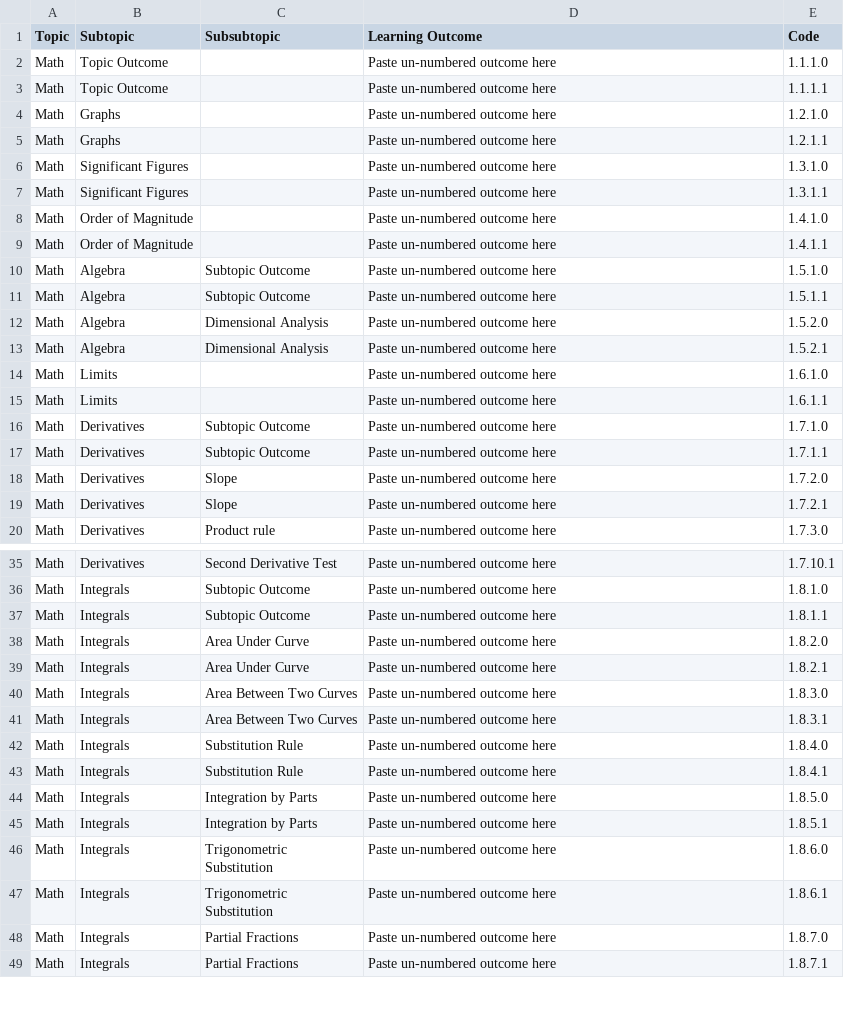
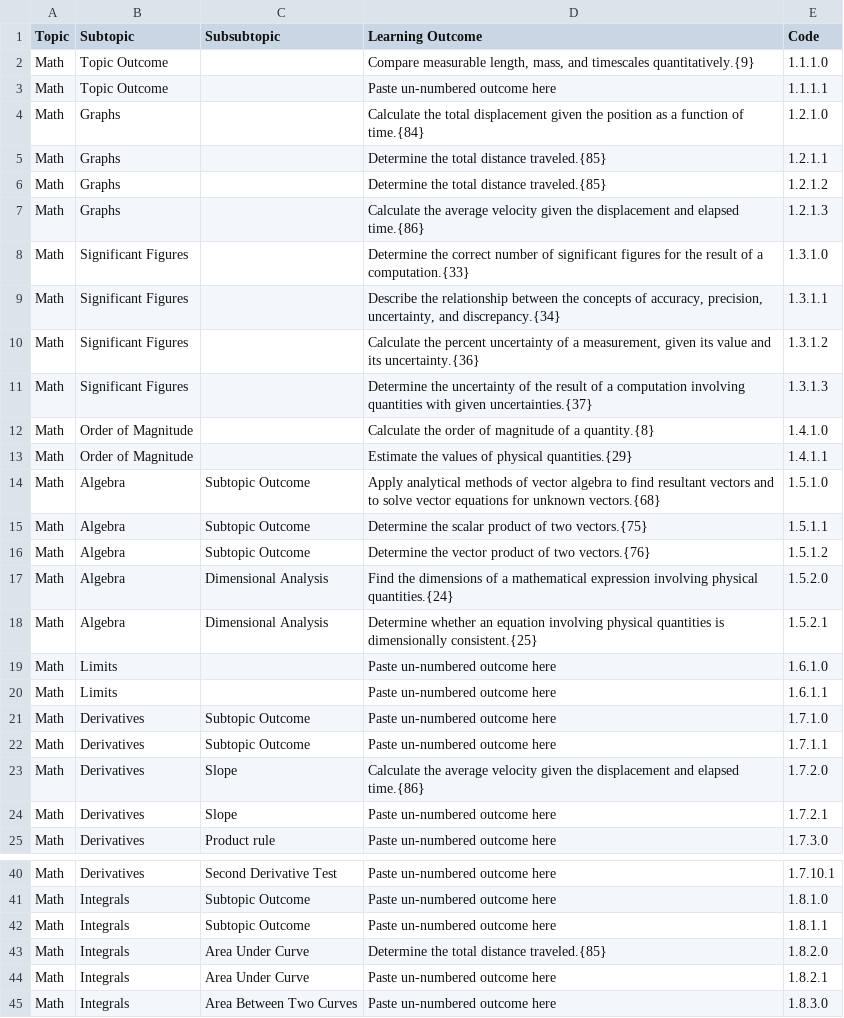
Before and after one commit to open-resources/learning_outcomes, a CSV file: Masterlist.csv, drawn as a sheet; only a part is shown, gaps mark what is left out; the shorter side is filled out with more unchanged rows; the diff covers the shown part only.

Commit message:
Run GH Action to process learning outcomes

```diff
--- a/Masterlist.csv
+++ b/Masterlist.csv
@@ -1,14 +1,19 @@
 Topic,Subtopic,Subsubtopic,Learning Outcome,Code
-Math,Topic Outcome,,Paste un-numbered outcome here,1.1.1.0
+Math,Topic Outcome,,"Compare measurable length, mass, and timescales quantitatively.{9}",1.1.1.0
 Math,Topic Outcome,,Paste un-numbered outcome here,1.1.1.1
-Math,Graphs,,Paste un-numbered outcome here,1.2.1.0
-Math,Graphs,,Paste un-numbered outcome here,1.2.1.1
-Math,Significant Figures,,Paste un-numbered outcome here,1.3.1.0
-Math,Significant Figures,,Paste un-numbered outcome here,1.3.1.1
-Math,Order of Magnitude,,Paste un-numbered outcome here,1.4.1.0
-Math,Order of Magnitude,,Paste un-numbered outcome here,1.4.1.1
-Math,Algebra,Subtopic Outcome,Paste un-numbered outcome here,1.5.1.0
-Math,Algebra,Subtopic Outcome,Paste un-numbered outcome here,1.5.1.1
-Math,Algebra,Dimensional Analysis,Paste un-numbered outcome here,1.5.2.0
-Math,Algebra,Dimensional Analysis,Paste un-numbered outcome here,1.5.2.1
+Math,Graphs,,Calculate the total displacement given the position as a function of time.{84},1.2.1.0
+Math,Graphs,,Determine the total distance traveled.{85},1.2.1.1
+Math,Graphs,,Determine the total distance traveled.{85},1.2.1.2
+Math,Graphs,,Calculate the average velocity given the displacement and elapsed time.{86},1.2.1.3
+Math,Significant Figures,,Determine the correct number of significant figures for the result of a computation.{33},1.3.1.0
+Math,Significant Figures,,"Describe the relationship between the concepts of accuracy, precision, uncertainty, and discrepancy.{34}",1.3.1.1
+Math,Significant Figures,,"Calculate the percent uncertainty of a measurement, given its value and its uncertainty.{36}",1.3.1.2
+Math,Significant Figures,,Determine the uncertainty of the result of a computation involving quantities with given uncertainties.{37},1.3.1.3
+Math,Order of Magnitude,,Calculate the order of magnitude of a quantity.{8},1.4.1.0
+Math,Order of Magnitude,,Estimate the values of physical quantities.{29},1.4.1.1
+Math,Algebra,Subtopic Outcome,Apply analytical methods of vector algebra to find resultant vectors and to solve vector equations for unknown vectors.{68},1.5.1.0
+Math,Algebra,Subtopic Outcome,Determine the scalar product of two vectors.{75},1.5.1.1
+Math,Algebra,Subtopic Outcome,Determine the vector product of two vectors.{76},1.5.1.2
+Math,Algebra,Dimensional Analysis,Find the dimensions of a mathematical expression involving physical quantities.{24},1.5.2.0
+Math,Algebra,Dimensional Analysis,Determine whether an equation involving physical quantities is dimensionally consistent.{25},1.5.2.1
 Math,Limits,,Paste un-numbered outcome here,1.6.1.0
@@ -17,3 +22,3 @@ Math,Derivatives,Subtopic Outcome,Paste un-numbered outcome here,1.7.1.0
 Math,Derivatives,Subtopic Outcome,Paste un-numbered outcome here,1.7.1.1
-Math,Derivatives,Slope,Paste un-numbered outcome here,1.7.2.0
+Math,Derivatives,Slope,Calculate the average velocity given the displacement and elapsed time.{86},1.7.2.0
 Math,Derivatives,Slope,Paste un-numbered outcome here,1.7.2.1
@@ -37,3 +42,3 @@ Math,Integrals,Subtopic Outcome,Paste un-numbered outcome here,1.8.1.0
 Math,Integrals,Subtopic Outcome,Paste un-numbered outcome here,1.8.1.1
-Math,Integrals,Area Under Curve,Paste un-numbered outcome here,1.8.2.0
+Math,Integrals,Area Under Curve,Determine the total distance traveled.{85},1.8.2.0
 Math,Integrals,Area Under Curve,Paste un-numbered outcome here,1.8.2.1
```
Also changed, not shown: 10 added rows and 20 edited cells elsewhere in this file.
